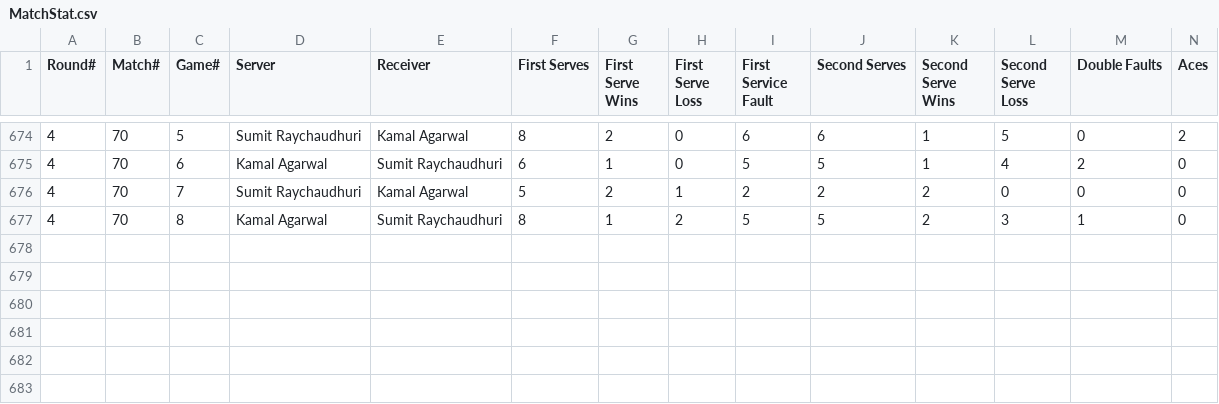
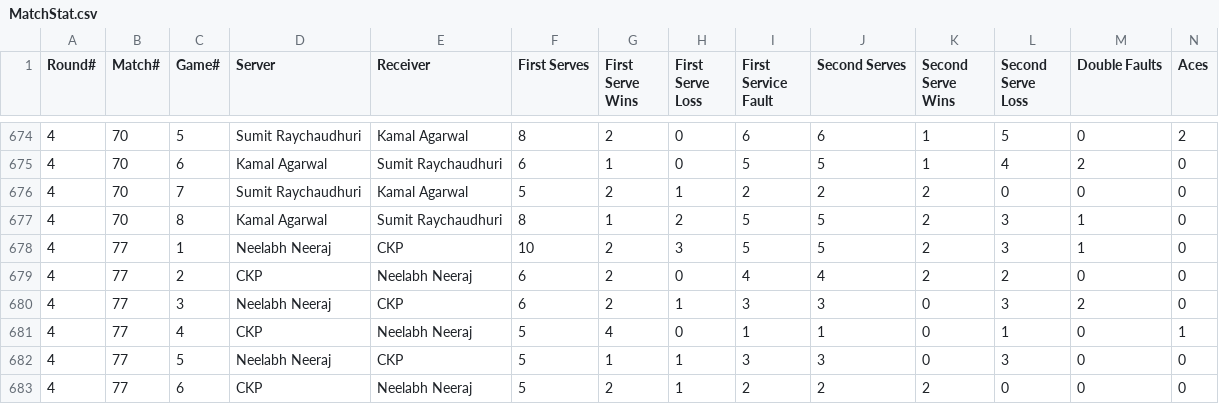
Before and after one commit to sjs1729/EGVOpen, a CSV file: MatchStat.csv, drawn as a sheet; only a part is shown, gaps mark what is left out; rows hold the shown columns only; the diff names each change by its address in the sheet, - before the commit and + after, or states it on an @@ line.

```diff
--- a/MatchStat.csv
+++ b/MatchStat.csv
+row 678: 4 | 77 | 1 | Neelabh Neeraj | CKP | 10 | 2 | 3 | 5 | 5 | 2 | 3 | 1 | 0
+row 679: 4 | 77 | 2 | CKP | Neelabh Neeraj | 6 | 2 | 0 | 4 | 4 | 2 | 2 | 0 | 0
+row 680: 4 | 77 | 3 | Neelabh Neeraj | CKP | 6 | 2 | 1 | 3 | 3 | 0 | 3 | 2 | 0
+row 681: 4 | 77 | 4 | CKP | Neelabh Neeraj | 5 | 4 | 0 | 1 | 1 | 0 | 1 | 0 | 1
+row 682: 4 | 77 | 5 | Neelabh Neeraj | CKP | 5 | 1 | 1 | 3 | 3 | 0 | 3 | 0 | 0
+row 683: 4 | 77 | 6 | CKP | Neelabh Neeraj | 5 | 2 | 1 | 2 | 2 | 2 | 0 | 0 | 0
```
Also changed, not shown: Match_Results.csv.
